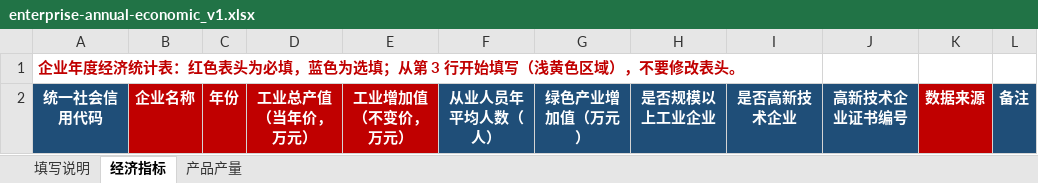
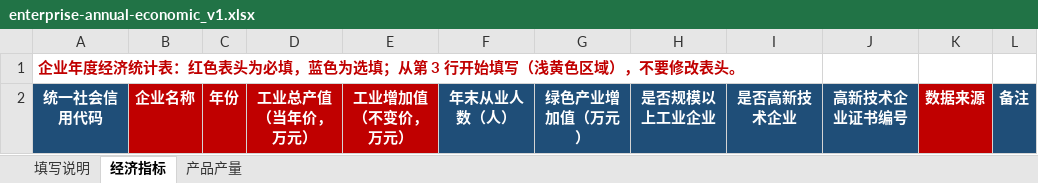
Before and after one commit to shellyzhou888-lgtm/xinyang-carbon-platform, an Excel workbook: templates/enterprise-annual-economic_v1.xlsx, sheet 经济指标, drawn as a sheet; values as stored, in another font and other column widths than the file's, no borders; the diff names each change by its address in the sheet, - before the commit and + after, or states it on an @@ line.

```diff
--- a/templates/enterprise-annual-economic_v1.xlsx (sheet 经济指标)
+++ b/templates/enterprise-annual-economic_v1.xlsx (sheet 经济指标)
-F2: 从业人员年平均人数（人）
+F2: 年末从业人数（人）
```
Also changed, not shown: sheet 填写说明, templates/enterprise-monthly-energy_v1.xlsx, 6 other files.
